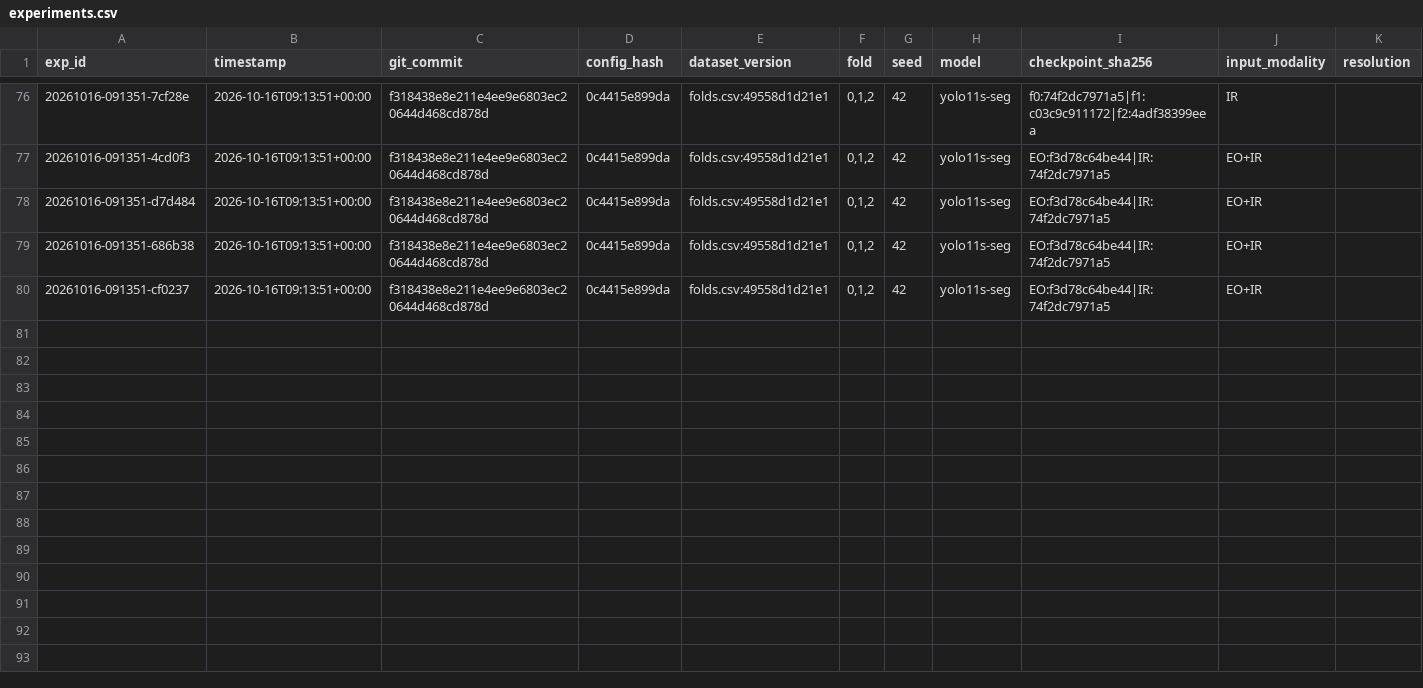
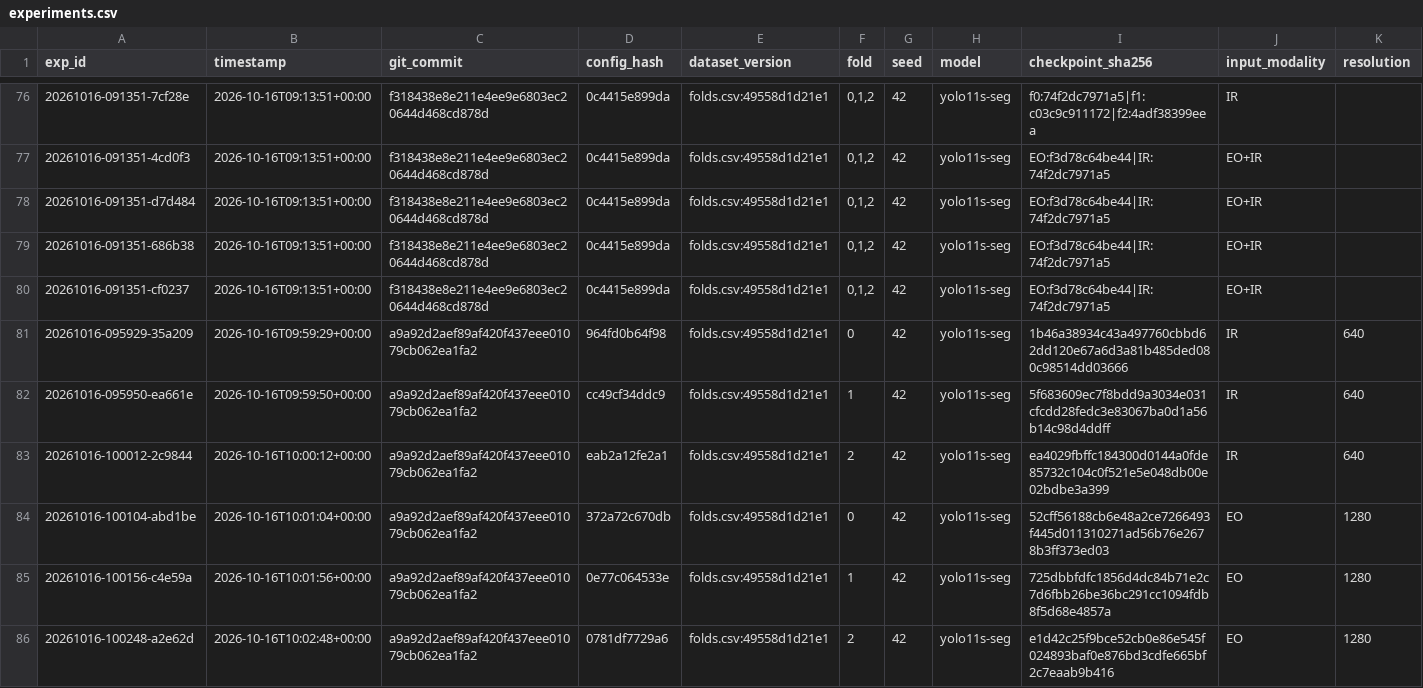
Before and after one commit to dragonheart8787/ai-cup-program, a CSV file: experiments/experiments.csv, drawn as a sheet; only a part is shown, gaps mark what is left out; rows hold the shown columns only; the diff covers the shown part only; the diff names each change by its address in the sheet, - before the commit and + after, or states it on an @@ line.

```diff
--- a/experiments/experiments.csv
+++ b/experiments/experiments.csv
+row 81: 20261016-095929-35a209 | 2026-10-16T09:59:29+00:00 | a9a92d2aef89af420f437eee01079cb062ea1fa2 | 964fd0b64f98 | folds.csv:49558d1d21e1 | 0 | 42 | yolo11s-seg | 1b46a38934c43a497760cbbd62dd120e67a6d3a81b485ded080c98514dd03666 | IR | 640
+row 82: 20261016-095950-ea661e | 2026-10-16T09:59:50+00:00 | a9a92d2aef89af420f437eee01079cb062ea1fa2 | cc49cf34ddc9 | folds.csv:49558d1d21e1 | 1 | 42 | yolo11s-seg | 5f683609ec7f8bdd9a3034e031cfcdd28fedc3e83067ba0d1a56b14c98d4ddff | IR | 640
+row 83: 20261016-100012-2c9844 | 2026-10-16T10:00:12+00:00 | a9a92d2aef89af420f437eee01079cb062ea1fa2 | eab2a12fe2a1 | folds.csv:49558d1d21e1 | 2 | 42 | yolo11s-seg | ea4029fbffc184300d0144a0fde85732c104c0f521e5e048db00e02bdbe3a399 | IR | 640
+row 84: 20261016-100104-abd1be | 2026-10-16T10:01:04+00:00 | a9a92d2aef89af420f437eee01079cb062ea1fa2 | 372a72c670db | folds.csv:49558d1d21e1 | 0 | 42 | yolo11s-seg | 52cff56188cb6e48a2ce7266493f445d011310271ad56b76e2678b3ff373ed03 | EO | 1280
+row 85: 20261016-100156-c4e59a | 2026-10-16T10:01:56+00:00 | a9a92d2aef89af420f437eee01079cb062ea1fa2 | 0e77c064533e | folds.csv:49558d1d21e1 | 1 | 42 | yolo11s-seg | 725dbbfdfc1856d4dc84b71e2c7d6fbb26be36bc291cc1094fdb8f5d68e4857a | EO | 1280
+row 86: 20261016-100248-a2e62d | 2026-10-16T10:02:48+00:00 | a9a92d2aef89af420f437eee01079cb062ea1fa2 | 0781df7729a6 | folds.csv:49558d1d21e1 | 2 | 42 | yolo11s-seg | e1d42c25f9bce52cb0e86e545f024893baf0e876bd3cdfe665bf2c7eaab9b416 | EO | 1280
```
Also changed, not shown: 6 added rows elsewhere in this file, 7 other files.
